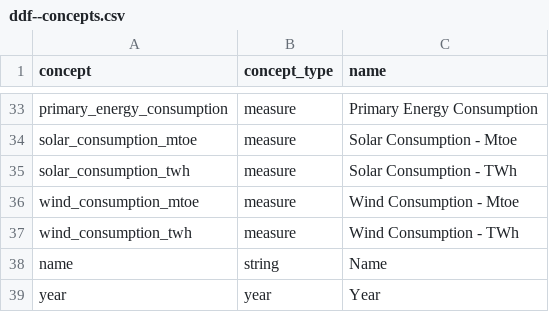
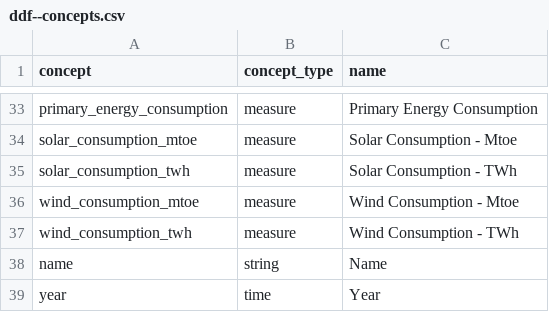
Before and after one commit to open-numbers/ddf--bp--energy, a CSV file: ddf--concepts.csv, drawn as a sheet; only a part is shown, gaps mark what is left out.

Commit message:
concept type for year

```diff
--- a/ddf--concepts.csv
+++ b/ddf--concepts.csv
@@ -38,2 +38,2 @@ wind_consumption_twh,measure,Wind Consumption - TWh
 name,string,Name
-year,year,Year
+year,time,Year
```
Also changed, not shown: 1 other file.
